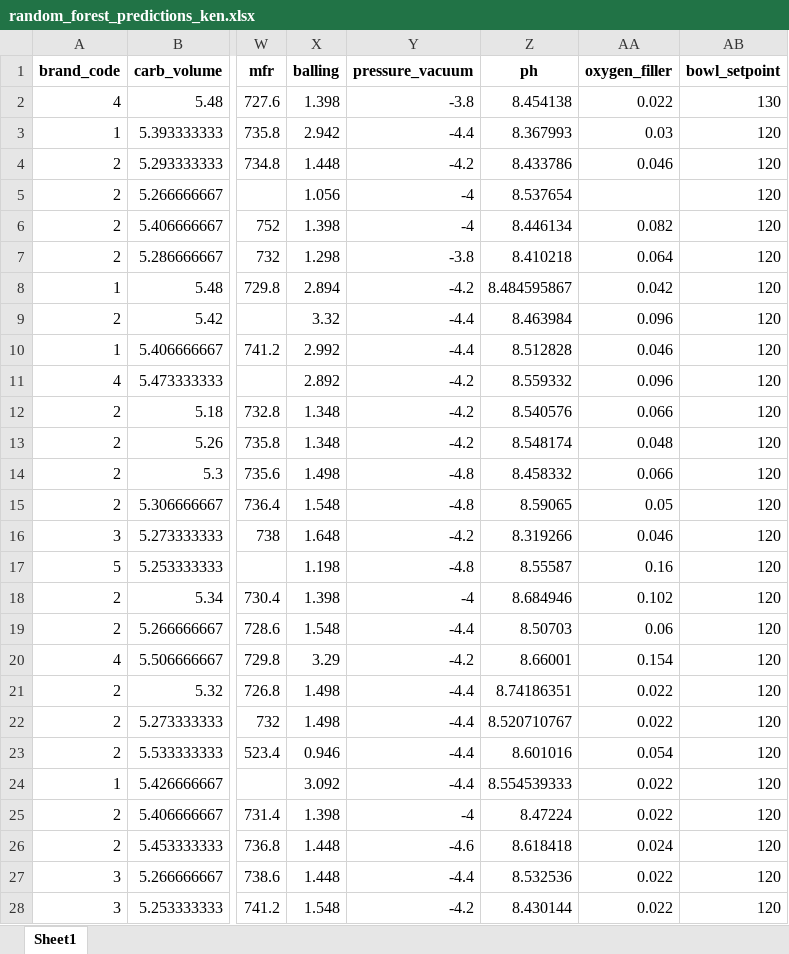
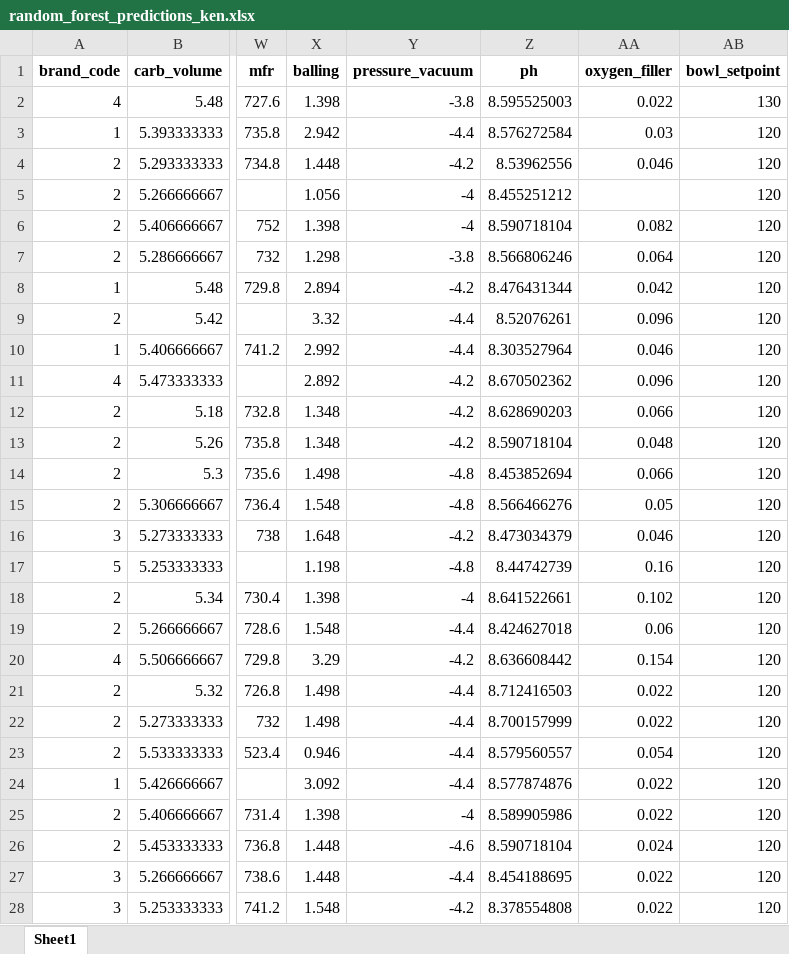
Before and after one commit to palmorezm/msds, an Excel workbook: 624/Projects/project2_python/data/random_forest_predictions_ken.xlsx, sheet Sheet1, drawn as a sheet; only a part is shown, gaps mark what is left out; values as stored, in another font and other column widths than the file's, no borders; the diff covers the shown part only; the diff names each change by its address in the sheet, - before the commit and + after, or states it on an @@ line.

Commit message:
Load latest Python Project 2 Notebooks
Loading the latest notebooks (both Ken and Jey's), along with updated data output.

```diff
--- a/624/Projects/project2_python/data/random_forest_predictions_ken.xlsx (sheet Sheet1)
+++ b/624/Projects/project2_python/data/random_forest_predictions_ken.xlsx (sheet Sheet1)
-Z2 (ph): 8.454138
+Z2 (ph): 8.595525003
-Z3 (ph): 8.367993
+Z3 (ph): 8.576272584
-Z4 (ph): 8.433786
+Z4 (ph): 8.53962556
-Z5 (ph): 8.537654
+Z5 (ph): 8.455251212
-Z6 (ph): 8.446134
+Z6 (ph): 8.590718104
-Z7 (ph): 8.410218
+Z7 (ph): 8.566806246
-Z8 (ph): 8.484595867
+Z8 (ph): 8.476431344
-Z9 (ph): 8.463984
+Z9 (ph): 8.52076261
-Z10 (ph): 8.512828
+Z10 (ph): 8.303527964
-Z11 (ph): 8.559332
+Z11 (ph): 8.670502362
-Z12 (ph): 8.540576
+Z12 (ph): 8.628690203
-Z13 (ph): 8.548174
+Z13 (ph): 8.590718104
-Z14 (ph): 8.458332
+Z14 (ph): 8.453852694
-Z15 (ph): 8.59065
+Z15 (ph): 8.566466276
-Z16 (ph): 8.319266
+Z16 (ph): 8.473034379
-Z17 (ph): 8.55587
+Z17 (ph): 8.44742739
-Z18 (ph): 8.684946
+Z18 (ph): 8.641522661
-Z19 (ph): 8.50703
+Z19 (ph): 8.424627018
-Z20 (ph): 8.66001
+Z20 (ph): 8.636608442
-Z21 (ph): 8.74186351
+Z21 (ph): 8.712416503
-Z22 (ph): 8.520710767
+Z22 (ph): 8.700157999
-Z23 (ph): 8.601016
+Z23 (ph): 8.579560557
-Z24 (ph): 8.554539333
+Z24 (ph): 8.577874876
-Z25 (ph): 8.47224
+Z25 (ph): 8.589905986
-Z26 (ph): 8.618418
+Z26 (ph): 8.590718104
-Z27 (ph): 8.532536
+Z27 (ph): 8.454188695
-Z28 (ph): 8.430144
+Z28 (ph): 8.378554808
```
Also changed, not shown: 240 edited cells elsewhere in this sheet, 4 other files.
